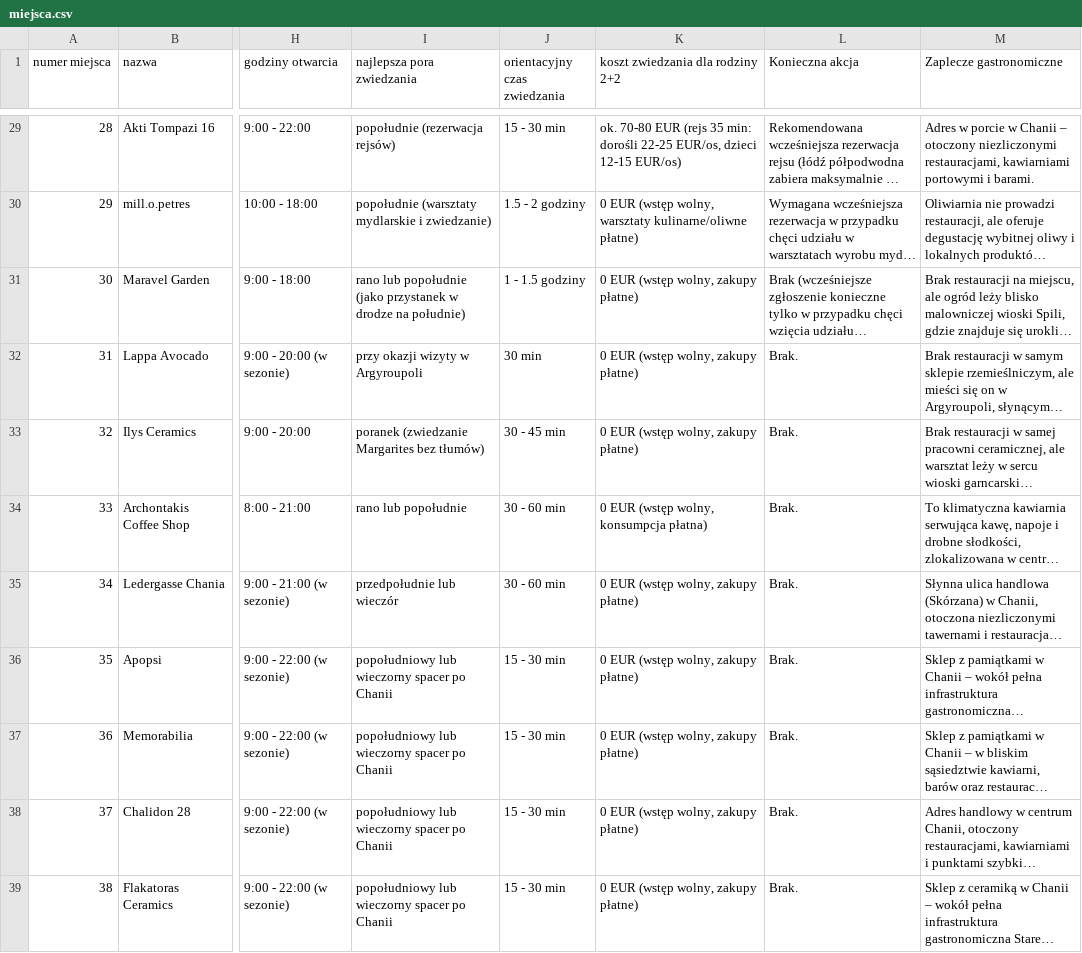
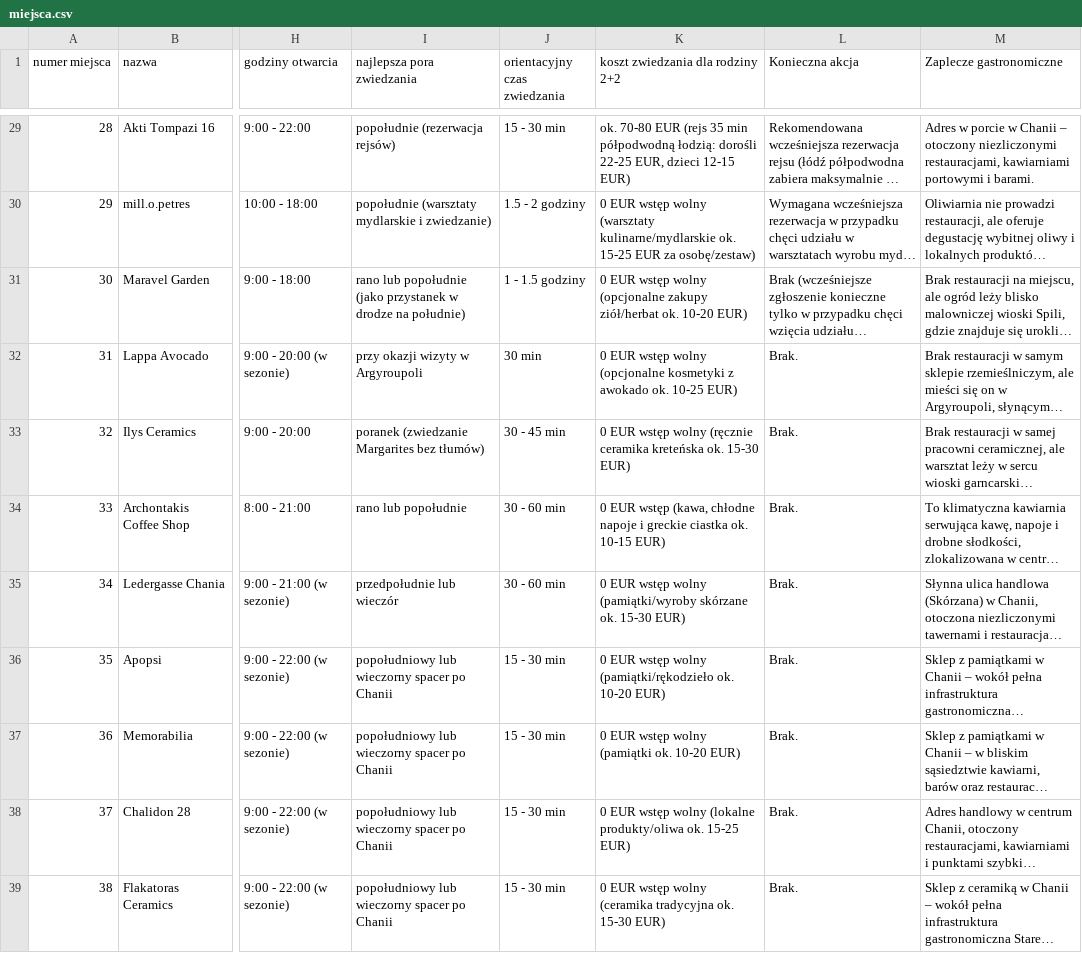
Before and after one commit to mgoral55/fadyssai, a CSV file: miejsca.csv, drawn as a sheet; only a part is shown, gaps mark what is left out; long unchanged cells end in …; the diff covers the shown part only; the diff names each change by its address in the sheet, - before the commit and + after, or states it on an @@ line.

```diff
--- a/miejsca.csv
+++ b/miejsca.csv
-K29 (koszt zwiedzania dla rodziny 2+2): …(rejs 35 min: dorośli 22-25 EUR/os, dzieci 12-15 EUR/os)
+K29 (koszt zwiedzania dla rodziny 2+2): …(rejs 35 min półpodwodną łodzią: dorośli 22-25 EUR, dzieci 12-15 EUR)
-K30 (koszt zwiedzania dla rodziny 2+2): 0 EUR (wstęp wolny, warsztaty kulinarne/oliwne płatne)
+K30 (koszt zwiedzania dla rodziny 2+2): 0 EUR wstęp wolny (warsztaty kulinarne/mydlarskie ok. 15-25 EUR za osobę/zestaw)
-K31 (koszt zwiedzania dla rodziny 2+2): 0 EUR (wstęp wolny, zakupy płatne)
+K31 (koszt zwiedzania dla rodziny 2+2): 0 EUR wstęp wolny (opcjonalne zakupy ziół/herbat ok. 10-20 EUR)
-K32 (koszt zwiedzania dla rodziny 2+2): 0 EUR (wstęp wolny, zakupy płatne)
+K32 (koszt zwiedzania dla rodziny 2+2): 0 EUR wstęp wolny (opcjonalne kosmetyki z awokado ok. 10-25 EUR)
-K33 (koszt zwiedzania dla rodziny 2+2): 0 EUR (wstęp wolny, zakupy płatne)
+K33 (koszt zwiedzania dla rodziny 2+2): 0 EUR wstęp wolny (ręcznie ceramika kreteńska ok. 15-30 EUR)
-K34 (koszt zwiedzania dla rodziny 2+2): 0 EUR (wstęp wolny, konsumpcja płatna)
+K34 (koszt zwiedzania dla rodziny 2+2): 0 EUR wstęp (kawa, chłodne napoje i greckie ciastka ok. 10-15 EUR)
-K35 (koszt zwiedzania dla rodziny 2+2): 0 EUR (wstęp wolny, zakupy płatne)
+K35 (koszt zwiedzania dla rodziny 2+2): 0 EUR wstęp wolny (pamiątki/wyroby skórzane ok. 15-30 EUR)
-K36 (koszt zwiedzania dla rodziny 2+2): 0 EUR (wstęp wolny, zakupy płatne)
+K36 (koszt zwiedzania dla rodziny 2+2): 0 EUR wstęp wolny (pamiątki/rękodzieło ok. 10-20 EUR)
-K37 (koszt zwiedzania dla rodziny 2+2): 0 EUR (wstęp wolny, zakupy płatne)
+K37 (koszt zwiedzania dla rodziny 2+2): 0 EUR wstęp wolny (pamiątki ok. 10-20 EUR)
-K38 (koszt zwiedzania dla rodziny 2+2): 0 EUR (wstęp wolny, zakupy płatne)
+K38 (koszt zwiedzania dla rodziny 2+2): 0 EUR wstęp wolny (lokalne produkty/oliwa ok. 15-25 EUR)
-K39 (koszt zwiedzania dla rodziny 2+2): 0 EUR (wstęp wolny, zakupy płatne)
+K39 (koszt zwiedzania dla rodziny 2+2): 0 EUR wstęp wolny (ceramika tradycyjna ok. 15-30 EUR)
```
Also changed, not shown: 28 edited cells elsewhere in this file, wycieczki.csv, 1 other file.
